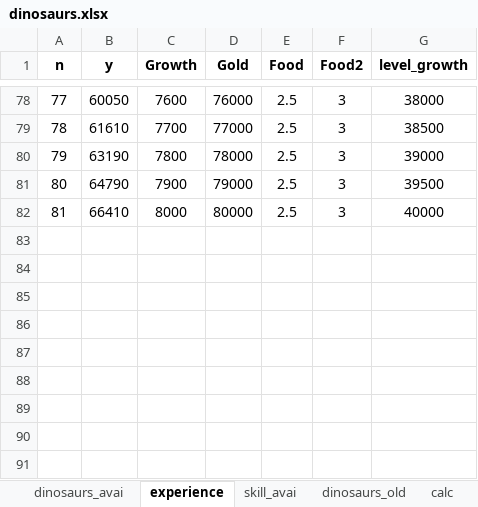
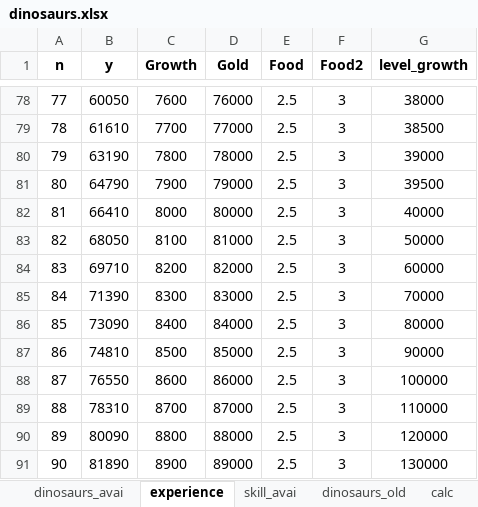
Before and after one commit to gaofeiii/Dino.game-server, an Excel workbook: const/dinosaurs.xlsx, sheet experience, drawn as a sheet; only a part is shown, gaps mark what is left out; values as stored, in another font and other column widths than the file's, no borders; the diff names each change by its address in the sheet, - before the commit and + after, or states it on an @@ line.

```diff
--- a/const/dinosaurs.xlsx (sheet experience)
+++ b/const/dinosaurs.xlsx (sheet experience)
+row 83: 82 | 68050 | 8100 | 81000 | 2.5 | 3 | 50000
+row 84: 83 | 69710 | 8200 | 82000 | 2.5 | 3 | 60000
+row 85: 84 | 71390 | 8300 | 83000 | 2.5 | 3 | 70000
+row 86: 85 | 73090 | 8400 | 84000 | 2.5 | 3 | 80000
+row 87: 86 | 74810 | 8500 | 85000 | 2.5 | 3 | 90000
+row 88: 87 | 76550 | 8600 | 86000 | 2.5 | 3 | 100000
+row 89: 88 | 78310 | 8700 | 87000 | 2.5 | 3 | 110000
+row 90: 89 | 80090 | 8800 | 88000 | 2.5 | 3 | 120000
+row 91: 90 | 81890 | 8900 | 89000 | 2.5 | 3 | 130000
```
Also changed, not shown: 1 other file.
